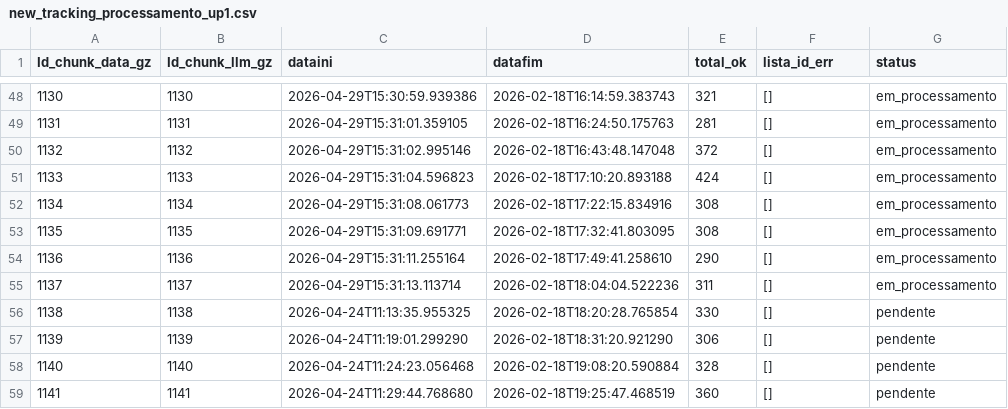
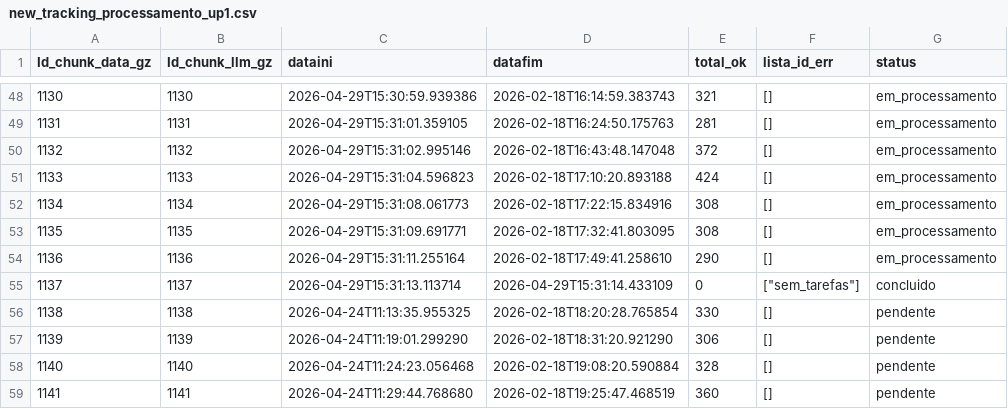
Before and after one commit to carlex22/PARA3, a CSV file: new_tracking_processamento_up1.csv, drawn as a sheet; only a part is shown, gaps mark what is left out.

Commit message:
⚠️ Chunk 1137 sem tarefas

```diff
--- a/new_tracking_processamento_up1.csv
+++ b/new_tracking_processamento_up1.csv
@@ -54,3 +54,3 @@ Id_chunk_data_gz,Id_chunk_llm_gz,dataini,datafim,total_ok,lista_id_err,status
 1136,1136,2026-04-29T15:31:11.255164,2026-02-18T17:49:41.258610,290,[],em_processamento
-1137,1137,2026-04-29T15:31:13.113714,2026-02-18T18:04:04.522236,311,[],em_processamento
+1137,1137,2026-04-29T15:31:13.113714,2026-04-29T15:31:14.433109,0,"[""sem_tarefas""]",concluido
 1138,1138,2026-04-24T11:13:35.955325,2026-02-18T18:20:28.765854,330,[],pendente
```
